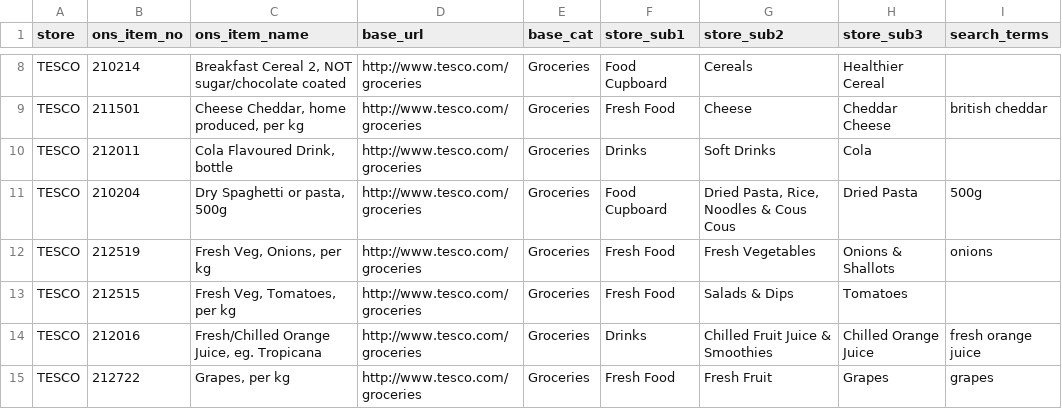
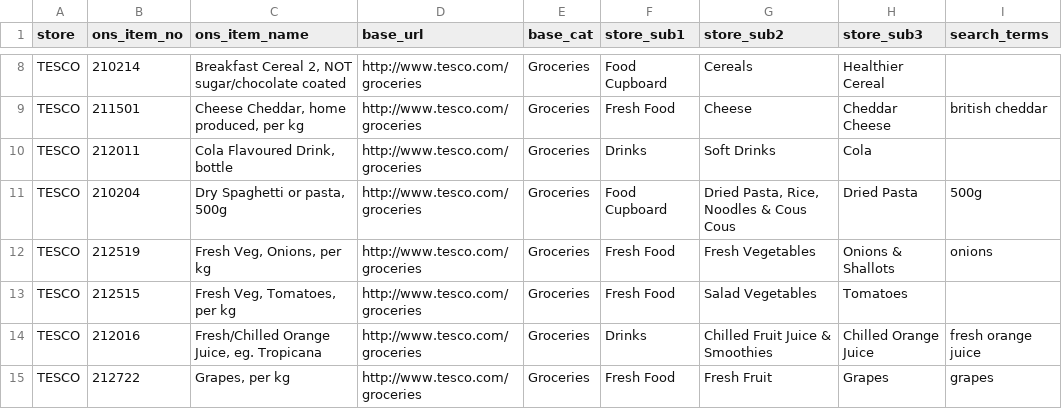
Before and after one commit to lizametcalfe/Grocery_Scrapers, a CSV file: input/tesco_input.csv, drawn as a sheet; only a part is shown, gaps mark what is left out.

Commit message:
Tesco change to tomatoes again

```diff
--- a/input/tesco_input.csv
+++ b/input/tesco_input.csv
@@ -12,3 +12,3 @@ TESCO,210204,"Dry Spaghetti or pasta, 500g",http://www.tesco.com/groceries,Groce
 TESCO,212519,"Fresh Veg, Onions, per kg",http://www.tesco.com/groceries,Groceries,Fresh Food,Fresh Vegetables,Onions & Shallots,onions
-TESCO,212515,"Fresh Veg, Tomatoes, per kg",http://www.tesco.com/groceries,Groceries,Fresh Food,Salads & Dips,Tomatoes,
+TESCO,212515,"Fresh Veg, Tomatoes, per kg",http://www.tesco.com/groceries,Groceries,Fresh Food,Salad Vegetables,Tomatoes,
 TESCO,212016,"Fresh/Chilled Orange Juice, eg. Tropicana",http://www.tesco.com/groceries,Groceries,Drinks,Chilled Fruit Juice & Smoothies,Chilled Orange Juice,fresh orange juice
```
